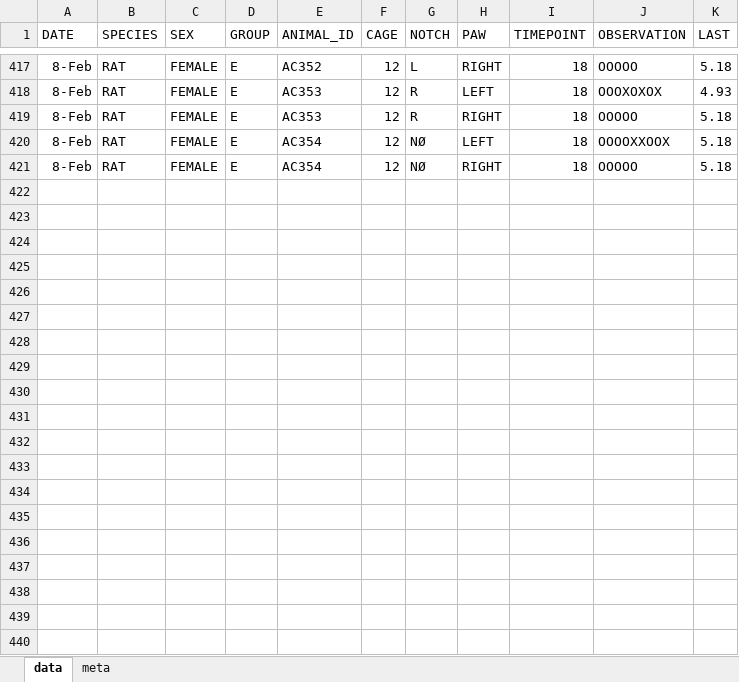
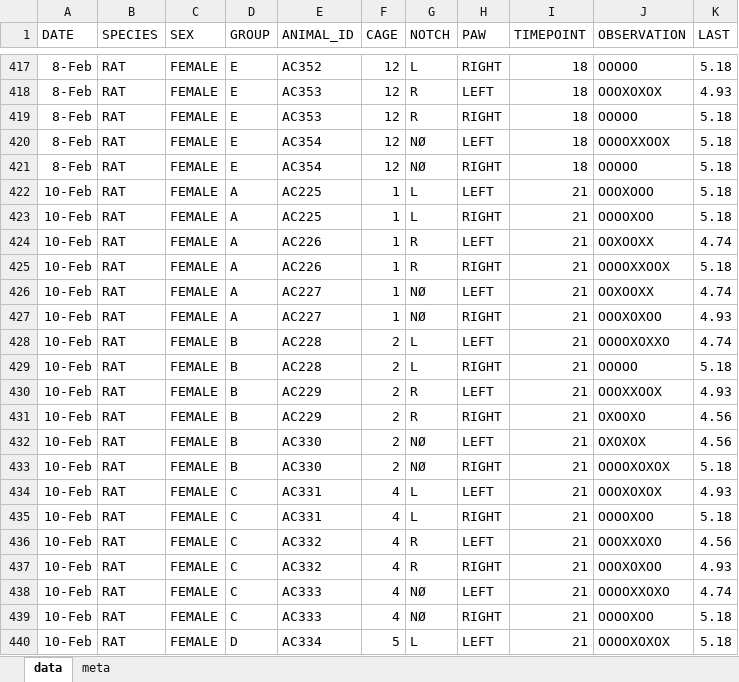
Before and after one commit to chernov-lab/VonFreyTest, an Excel workbook: test_data.xlsx, sheet data, drawn as a sheet; only a part is shown, gaps mark what is left out; values as stored, in another font and other column widths than the file's, no borders; the diff covers the shown part only; the diff names each change by its address in the sheet, - before the commit and + after, or states it on an @@ line.

```diff
--- a/test_data.xlsx (sheet data)
+++ b/test_data.xlsx (sheet data)
+row 422: 10-Feb | RAT | FEMALE | A | AC225 | 1 | L | LEFT | 21 | OOOXOOO | 5.18
+row 423: 10-Feb | RAT | FEMALE | A | AC225 | 1 | L | RIGHT | 21 | OOOOXOO | 5.18
+row 424: 10-Feb | RAT | FEMALE | A | AC226 | 1 | R | LEFT | 21 | OOXOOXX | 4.74
+row 425: 10-Feb | RAT | FEMALE | A | AC226 | 1 | R | RIGHT | 21 | OOOOXXOOX | 5.18
+row 426: 10-Feb | RAT | FEMALE | A | AC227 | 1 | NØ | LEFT | 21 | OOXOOXX | 4.74
+row 427: 10-Feb | RAT | FEMALE | A | AC227 | 1 | NØ | RIGHT | 21 | OOOXOXOO | 4.93
+row 428: 10-Feb | RAT | FEMALE | B | AC228 | 2 | L | LEFT | 21 | OOOOXOXXO | 4.74
+row 429: 10-Feb | RAT | FEMALE | B | AC228 | 2 | L | RIGHT | 21 | OOOOO | 5.18
+row 430: 10-Feb | RAT | FEMALE | B | AC229 | 2 | R | LEFT | 21 | OOOXXOOX | 4.93
+row 431: 10-Feb | RAT | FEMALE | B | AC229 | 2 | R | RIGHT | 21 | OXOOXO | 4.56
+row 432: 10-Feb | RAT | FEMALE | B | AC330 | 2 | NØ | LEFT | 21 | OXOXOX | 4.56
+row 433: 10-Feb | RAT | FEMALE | B | AC330 | 2 | NØ | RIGHT | 21 | OOOOXOXOX | 5.18
+row 434: 10-Feb | RAT | FEMALE | C | AC331 | 4 | L | LEFT | 21 | OOOXOXOX | 4.93
+row 435: 10-Feb | RAT | FEMALE | C | AC331 | 4 | L | RIGHT | 21 | OOOOXOO | 5.18
+row 436: 10-Feb | RAT | FEMALE | C | AC332 | 4 | R | LEFT | 21 | OOOXXOXO | 4.56
+row 437: 10-Feb | RAT | FEMALE | C | AC332 | 4 | R | RIGHT | 21 | OOOXOXOO | 4.93
+row 438: 10-Feb | RAT | FEMALE | C | AC333 | 4 | NØ | LEFT | 21 | OOOOXXOXO | 4.74
+row 439: 10-Feb | RAT | FEMALE | C | AC333 | 4 | NØ | RIGHT | 21 | OOOOXOO | 5.18
+row 440: 10-Feb | RAT | FEMALE | D | AC334 | 5 | L | LEFT | 21 | OOOOXOXOX | 5.18
```
Also changed, not shown: 11 added rows elsewhere in this sheet, 9 other files.
